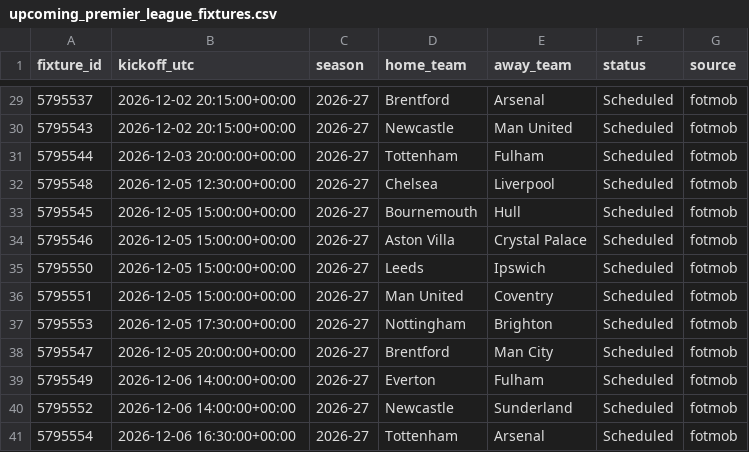
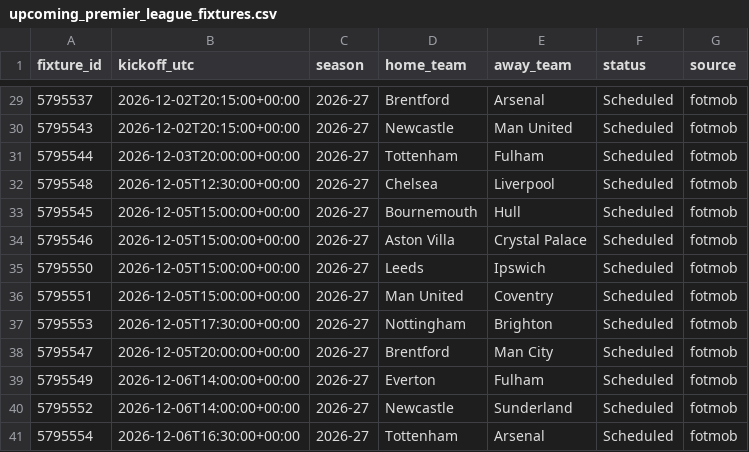
Before and after one commit to Burnsje20/Prem-Project, a CSV file: upcoming_premier_league_fixtures.csv, drawn as a sheet; only a part is shown, gaps mark what is left out; the diff covers the shown part only.

```diff
--- a/upcoming_premier_league_fixtures.csv
+++ b/upcoming_premier_league_fixtures.csv
@@ -29,13 +29,13 @@ fixture_id,kickoff_utc,season,home_team,away_team,status,source
-5795537,2026-12-02 20:15:00+00:00,2026-27,Brentford,Arsenal,Scheduled,fotmob
-5795543,2026-12-02 20:15:00+00:00,2026-27,Newcastle,Man United,Scheduled,fotmob
-5795544,2026-12-03 20:00:00+00:00,2026-27,Tottenham,Fulham,Scheduled,fotmob
-5795548,2026-12-05 12:30:00+00:00,2026-27,Chelsea,Liverpool,Scheduled,fotmob
-5795545,2026-12-05 15:00:00+00:00,2026-27,Bournemouth,Hull,Scheduled,fotmob
-5795546,2026-12-05 15:00:00+00:00,2026-27,Aston Villa,Crystal Palace,Scheduled,fotmob
-5795550,2026-12-05 15:00:00+00:00,2026-27,Leeds,Ipswich,Scheduled,fotmob
-5795551,2026-12-05 15:00:00+00:00,2026-27,Man United,Coventry,Scheduled,fotmob
-5795553,2026-12-05 17:30:00+00:00,2026-27,Nottingham,Brighton,Scheduled,fotmob
-5795547,2026-12-05 20:00:00+00:00,2026-27,Brentford,Man City,Scheduled,fotmob
-5795549,2026-12-06 14:00:00+00:00,2026-27,Everton,Fulham,Scheduled,fotmob
-5795552,2026-12-06 14:00:00+00:00,2026-27,Newcastle,Sunderland,Scheduled,fotmob
-5795554,2026-12-06 16:30:00+00:00,2026-27,Tottenham,Arsenal,Scheduled,fotmob
+5795537,2026-12-02T20:15:00+00:00,2026-27,Brentford,Arsenal,Scheduled,fotmob
+5795543,2026-12-02T20:15:00+00:00,2026-27,Newcastle,Man United,Scheduled,fotmob
+5795544,2026-12-03T20:00:00+00:00,2026-27,Tottenham,Fulham,Scheduled,fotmob
+5795548,2026-12-05T12:30:00+00:00,2026-27,Chelsea,Liverpool,Scheduled,fotmob
+5795545,2026-12-05T15:00:00+00:00,2026-27,Bournemouth,Hull,Scheduled,fotmob
+5795546,2026-12-05T15:00:00+00:00,2026-27,Aston Villa,Crystal Palace,Scheduled,fotmob
+5795550,2026-12-05T15:00:00+00:00,2026-27,Leeds,Ipswich,Scheduled,fotmob
+5795551,2026-12-05T15:00:00+00:00,2026-27,Man United,Coventry,Scheduled,fotmob
+5795553,2026-12-05T17:30:00+00:00,2026-27,Nottingham,Brighton,Scheduled,fotmob
+5795547,2026-12-05T20:00:00+00:00,2026-27,Brentford,Man City,Scheduled,fotmob
+5795549,2026-12-06T14:00:00+00:00,2026-27,Everton,Fulham,Scheduled,fotmob
+5795552,2026-12-06T14:00:00+00:00,2026-27,Newcastle,Sunderland,Scheduled,fotmob
+5795554,2026-12-06T16:30:00+00:00,2026-27,Tottenham,Arsenal,Scheduled,fotmob
```
Also changed, not shown: 27 edited cells elsewhere in this file, 11 other files.
